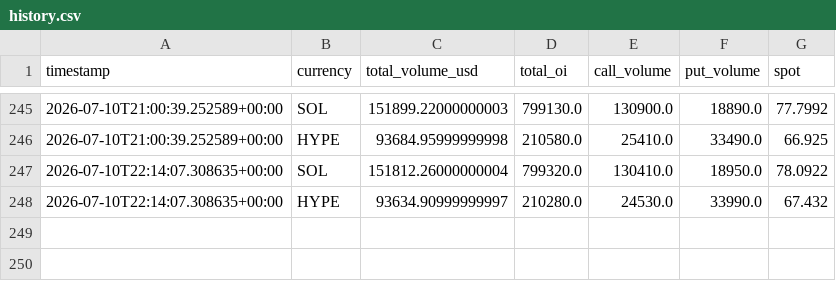
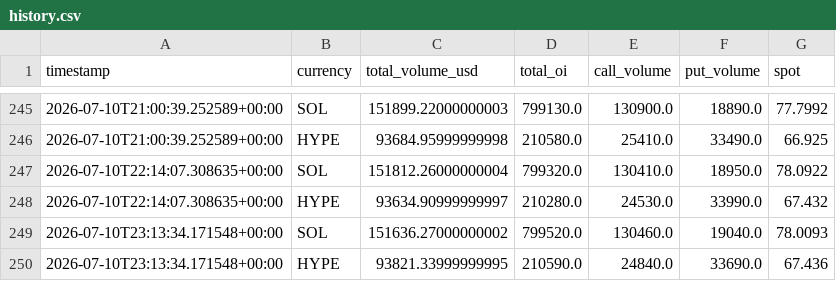
Before and after one commit to tunceryazgan/deribit-options-tracker-, a CSV file: data/history.csv, drawn as a sheet; only a part is shown, gaps mark what is left out; the diff names each change by its address in the sheet, - before the commit and + after, or states it on an @@ line.

```diff
--- a/data/history.csv
+++ b/data/history.csv
+row 249: 2026-07-10T23:13:34.171548+00:00 | SOL | 151636.27000000002 | 799520.0 | 130460.0 | 19040.0 | 78.0093
+row 250: 2026-07-10T23:13:34.171548+00:00 | HYPE | 93821.33999999995 | 210590.0 | 24840.0 | 33690.0 | 67.436
```
Also changed, not shown: 1 other file.
